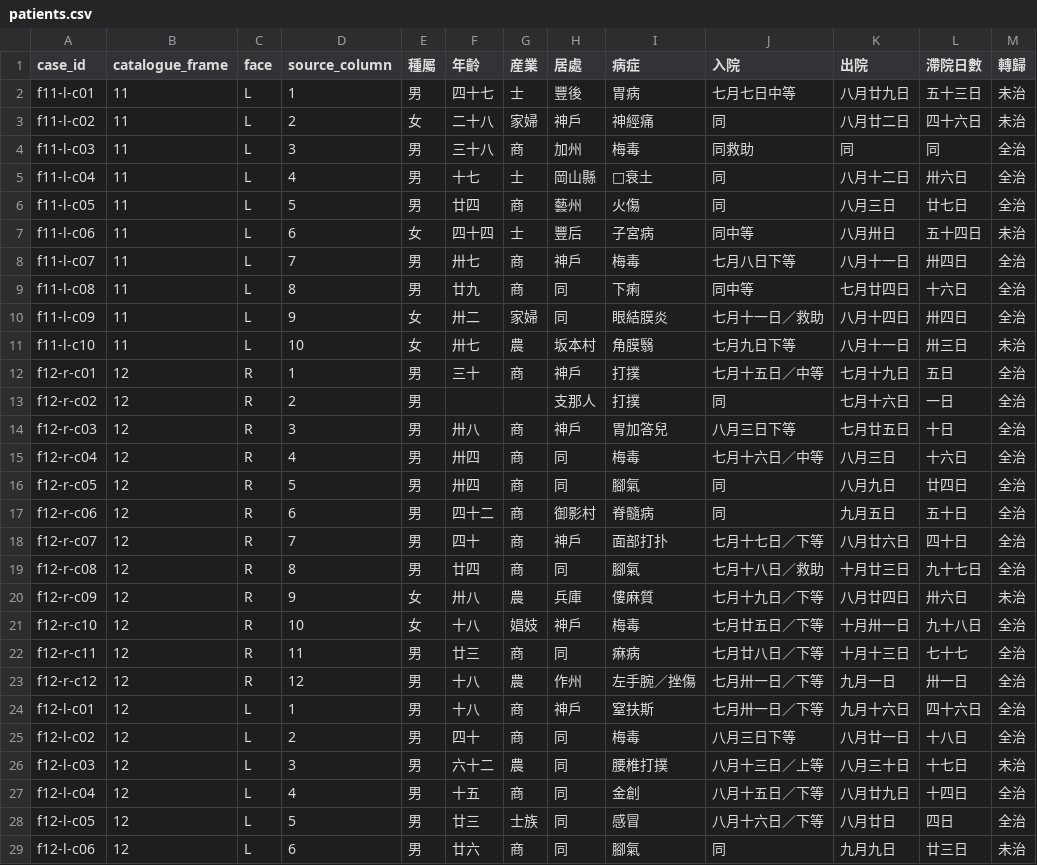
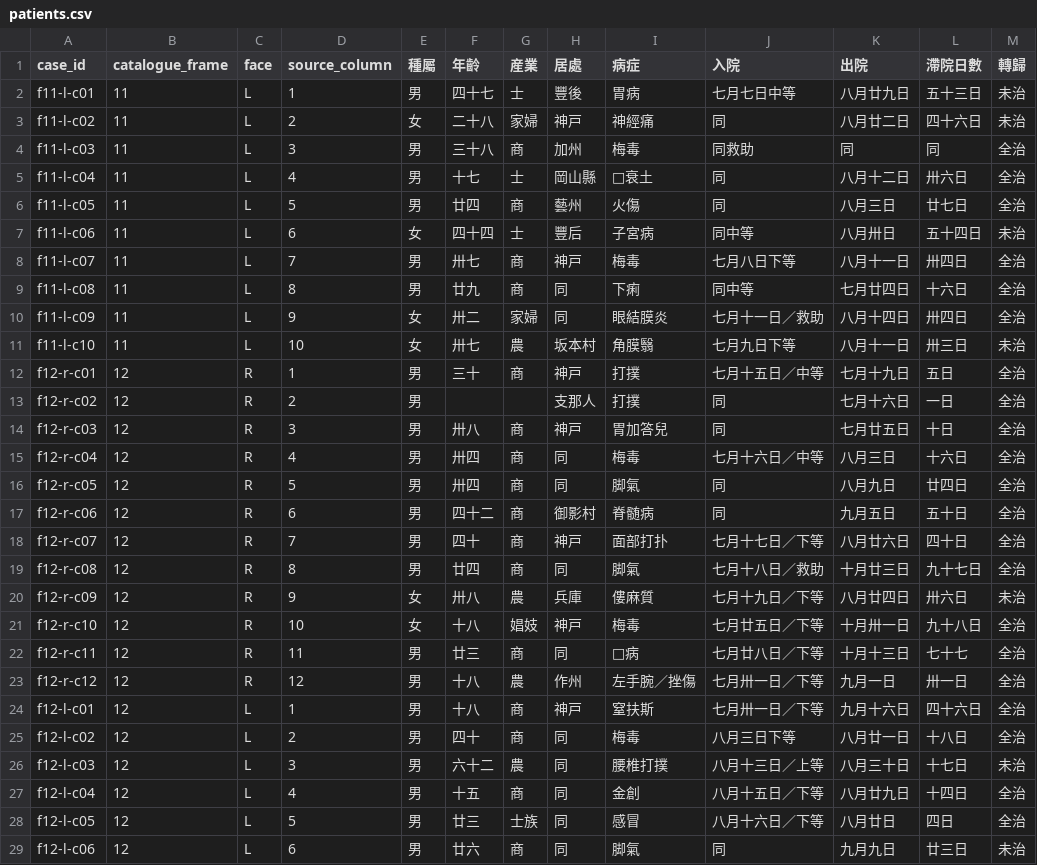
Before and after one commit to poplolioi11/kobe-0100399104-hyogo-inpatient-register, a CSV file: patients.csv, drawn as a sheet; only a part is shown; the diff covers the shown part only.

```diff
--- a/patients.csv
+++ b/patients.csv
@@ -2,3 +2,3 @@ case_id,catalogue_frame,face,source_column,種屬,年齡,産業,居處,病症,
 f11-l-c01,11,L,1,男,四十七,士,豐後,胃病,七月七日中等,八月廿九日,五十三日,未治
-f11-l-c02,11,L,2,女,二十八,家婦,神戶,神經痛,同,八月廿二日,四十六日,未治
+f11-l-c02,11,L,2,女,二十八,家婦,神戸,神經痛,同,八月廿二日,四十六日,未治
 f11-l-c03,11,L,3,男,三十八,商,加州,梅毒,同救助,同,同,全治
@@ -7,3 +7,3 @@ f11-l-c05,11,L,5,男,廿四,商,藝州,火傷,同,八月三日,廿七日,全治
 f11-l-c06,11,L,6,女,四十四,士,豐后,子宮病,同中等,八月卅日,五十四日,未治
-f11-l-c07,11,L,7,男,卅七,商,神戶,梅毒,七月八日下等,八月十一日,卅四日,全治
+f11-l-c07,11,L,7,男,卅七,商,神戸,梅毒,七月八日下等,八月十一日,卅四日,全治
 f11-l-c08,11,L,8,男,廿九,商,同,下痢,同中等,七月廿四日,十六日,全治
@@ -11,15 +11,15 @@ f11-l-c09,11,L,9,女,卅二,家婦,同,眼結膜炎,七月十一日／救助,八
 f11-l-c10,11,L,10,女,卅七,農,坂本村,角膜翳,七月九日下等,八月十一日,卅三日,未治
-f12-r-c01,12,R,1,男,三十,商,神戶,打撲,七月十五日／中等,七月十九日,五日,全治
+f12-r-c01,12,R,1,男,三十,商,神戸,打撲,七月十五日／中等,七月十九日,五日,全治
 f12-r-c02,12,R,2,男,,,支那人,打撲,同,七月十六日,一日,全治
-f12-r-c03,12,R,3,男,卅八,商,神戶,胃加答兒,八月三日下等,七月廿五日,十日,全治
+f12-r-c03,12,R,3,男,卅八,商,神戸,胃加答兒,同,七月廿五日,十日,全治
 f12-r-c04,12,R,4,男,卅四,商,同,梅毒,七月十六日／中等,八月三日,十六日,全治
-f12-r-c05,12,R,5,男,卅四,商,同,腳氣,同,八月九日,廿四日,全治
-f12-r-c06,12,R,6,男,四十二,商,御影村,脊髓病,同,九月五日,五十日,全治
-f12-r-c07,12,R,7,男,四十,商,神戶,面部打扑,七月十七日／下等,八月廿六日,四十日,全治
-f12-r-c08,12,R,8,男,廿四,商,同,腳氣,七月十八日／救助,十月廿三日,九十七日,全治
+f12-r-c05,12,R,5,男,卅四,商,同,脚氣,同,八月九日,廿四日,全治
+f12-r-c06,12,R,6,男,四十二,商,御影村,脊髄病,同,九月五日,五十日,全治
+f12-r-c07,12,R,7,男,四十,商,神戸,面部打扑,七月十七日／下等,八月廿六日,四十日,全治
+f12-r-c08,12,R,8,男,廿四,商,同,脚氣,七月十八日／救助,十月廿三日,九十七日,全治
 f12-r-c09,12,R,9,女,卅八,農,兵庫,僂麻質,七月十九日／下等,八月廿四日,卅六日,未治
-f12-r-c10,12,R,10,女,十八,娼妓,神戶,梅毒,七月廿五日／下等,十月卅一日,九十八日,全治
-f12-r-c11,12,R,11,男,廿三,商,同,痳病,七月廿八日／下等,十月十三日,七十七,全治
+f12-r-c10,12,R,10,女,十八,娼妓,神戸,梅毒,七月廿五日／下等,十月卅一日,九十八日,全治
+f12-r-c11,12,R,11,男,廿三,商,同,□病,七月廿八日／下等,十月十三日,七十七,全治
 f12-r-c12,12,R,12,男,十八,農,作州,左手腕／挫傷,七月卅一日／下等,九月一日,卅一日,全治
-f12-l-c01,12,L,1,男,十八,商,神戶,窒扶斯,七月卅一日／下等,九月十六日,四十六日,全治
+f12-l-c01,12,L,1,男,十八,商,神戸,窒扶斯,七月卅一日／下等,九月十六日,四十六日,全治
 f12-l-c02,12,L,2,男,四十,商,同,梅毒,八月三日下等,八月廿一日,十八日,全治
@@ -28,2 +28,2 @@ f12-l-c04,12,L,4,男,十五,商,同,金創,八月十五日／下等,八月廿九
 f12-l-c05,12,L,5,男,廿三,士族,同,感冒,八月十六日／下等,八月廿日,四日,全治
-f12-l-c06,12,L,6,男,廿六,商,同,腳氣,同,九月九日,廿三日,未治
+f12-l-c06,12,L,6,男,廿六,商,同,脚氣,同,九月九日,廿三日,未治
```
Also changed, not shown: 40 edited cells elsewhere in this file, 11 other files.
